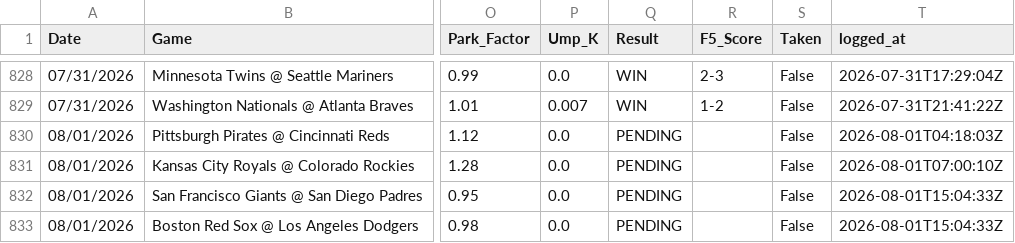
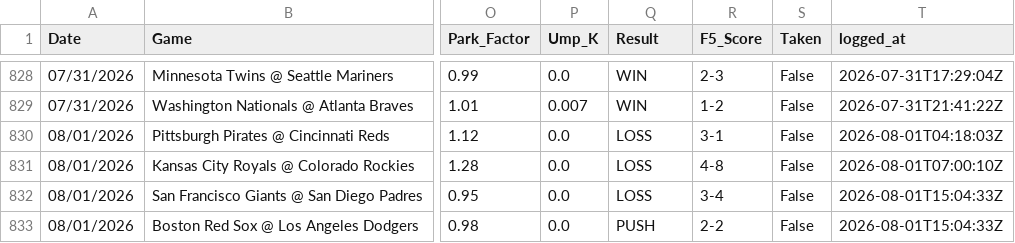
Before and after one commit to reesesetzer-pro/mlb-f5-model, a CSV file: model_picks.csv, drawn as a sheet; only a part is shown, gaps mark what is left out; the diff names each change by its address in the sheet, - before the commit and + after, or states it on an @@ line.

Commit message:
picks: sync 2026-08-01

```diff
--- a/model_picks.csv
+++ b/model_picks.csv
-Q830:Q832 (Result): PENDING
+Q830:Q832 (Result): LOSS
-R830 (F5_Score): (empty)
+R830 (F5_Score): 3-1
-R831 (F5_Score): (empty)
+R831 (F5_Score): 4-8
-R832 (F5_Score): (empty)
+R832 (F5_Score): 3-4
-Q833 (Result): PENDING
+Q833 (Result): PUSH
-R833 (F5_Score): (empty)
+R833 (F5_Score): 2-2
```
